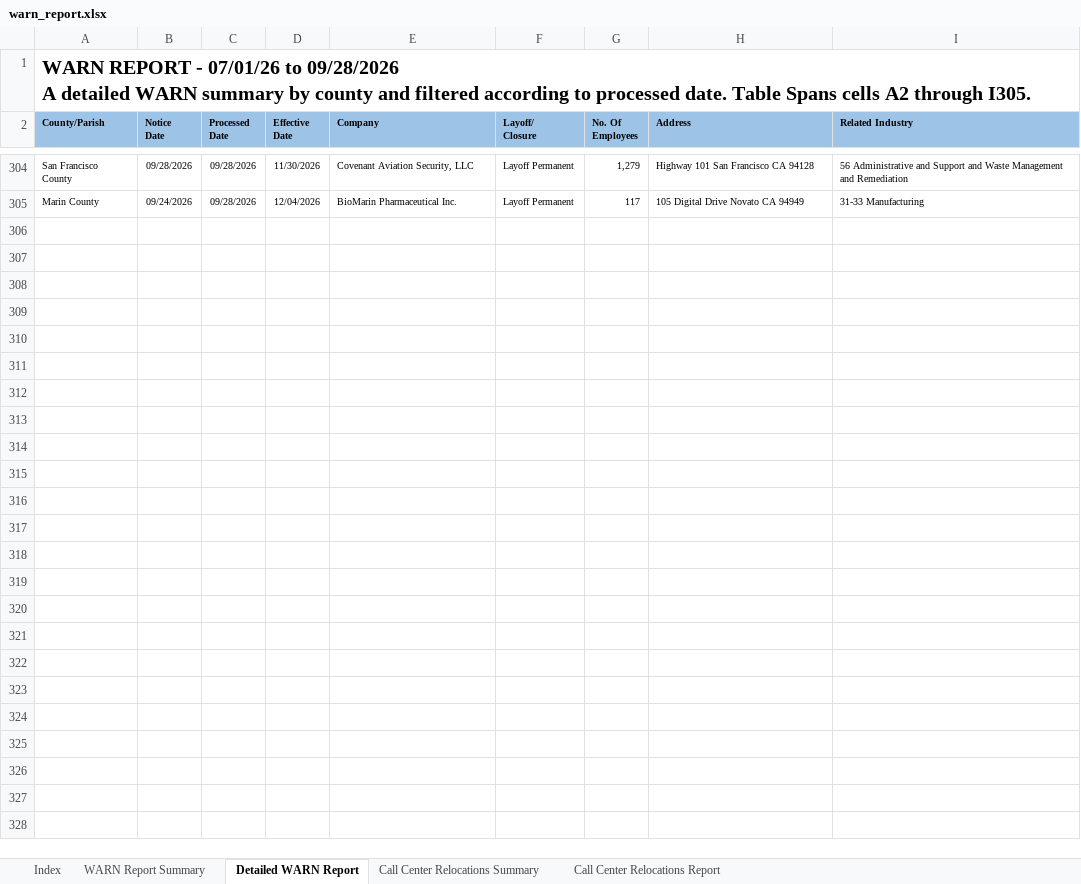
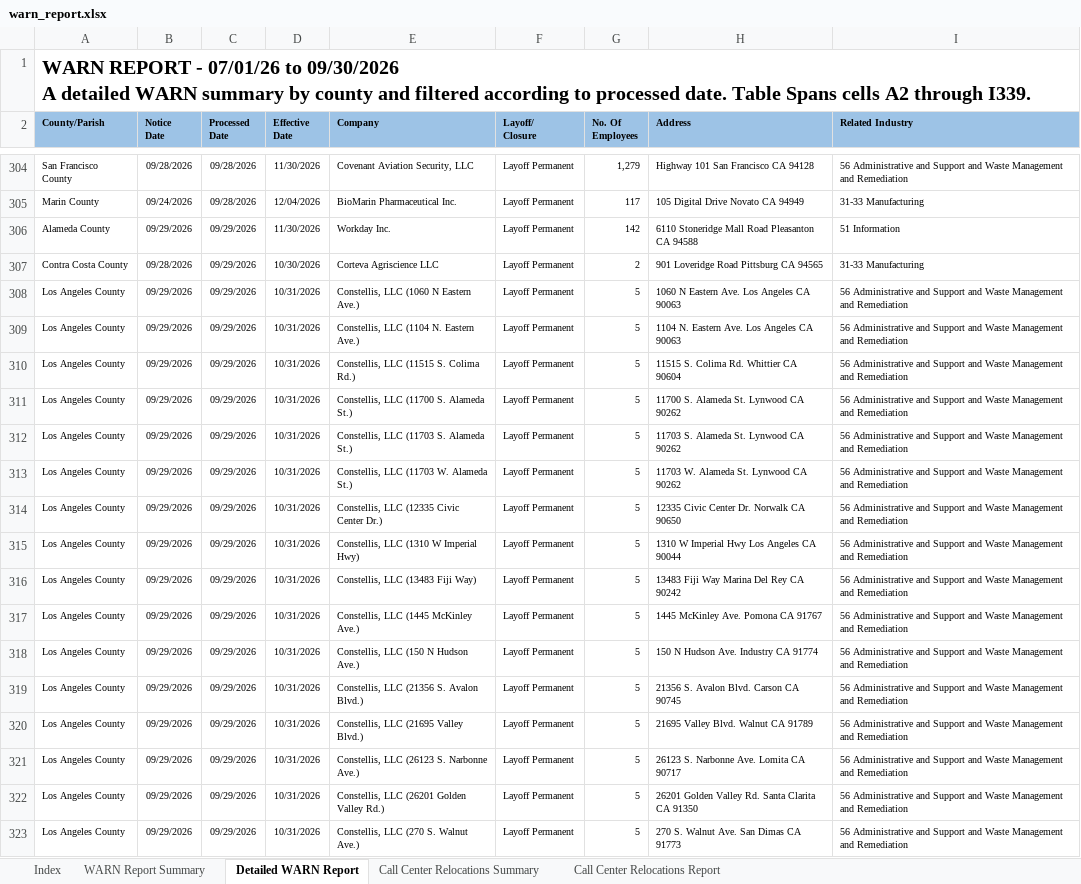
Before and after one commit to ca-warn/layoff-tracker, an Excel workbook: data/warn_report.xlsx, sheet Detailed WARN Report, drawn as a sheet; only a part is shown, gaps mark what is left out; values as stored, in another font and other column widths than the file's, no borders; table styles not drawn; ↵ is a line break in a cell; the diff covers the shown part only; the diff names each change by its address in the sheet, - before the commit and + after, or states it on an @@ line.

```diff
--- a/data/warn_report.xlsx (sheet Detailed WARN Report)
+++ b/data/warn_report.xlsx (sheet Detailed WARN Report)
-A1 (County/Parish): …07/01/26 to 09/28/2026 ↵ A detailed WARN summary by county and filtered according to processed date. Table Spans cells A2 through I305.
+A1 (County/Parish): …07/01/26 to 09/30/2026 ↵ A detailed WARN summary by county and filtered according to processed date. Table Spans cells A2 through I339.
+row 306: Alameda County | 09/29/2026 | 09/29/2026 | 11/30/2026 | Workday Inc. | Layoff Permanent | 142 | 6110 Stoneridge Mall Road Pleasanton CA 94588 | 51 Information
+row 307: Contra Costa County | 09/28/2026 | 09/29/2026 | 10/30/2026 | Corteva Agriscience LLC | Layoff Permanent | 2 | 901 Loveridge Road Pittsburg CA 94565 | 31-33 Manufacturing
+row 308: Los Angeles County | 09/29/2026 | 09/29/2026 | 10/31/2026 | Constellis, LLC (1060 N Eastern Ave.) | Layoff Permanent | 5 | 1060 N Eastern Ave. Los Angeles CA 90063 | 56 Administrative and Support and Waste Management and Remediation
+row 309: Los Angeles County | 09/29/2026 | 09/29/2026 | 10/31/2026 | Constellis, LLC (1104 N. Eastern Ave.) | Layoff Permanent | 5 | 1104 N. Eastern Ave. Los Angeles CA 90063 | 56 Administrative and Support and Waste Management and Remediation
+row 310: Los Angeles County | 09/29/2026 | 09/29/2026 | 10/31/2026 | Constellis, LLC (11515 S. Colima Rd.) | Layoff Permanent | 5 | 11515 S. Colima Rd. Whittier CA 90604 | 56 Administrative and Support and Waste Management and Remediation
+row 311: Los Angeles County | 09/29/2026 | 09/29/2026 | 10/31/2026 | Constellis, LLC (11700 S. Alameda St.) | Layoff Permanent | 5 | 11700 S. Alameda St. Lynwood CA 90262 | 56 Administrative and Support and Waste Management and Remediation
+row 312: Los Angeles County | 09/29/2026 | 09/29/2026 | 10/31/2026 | Constellis, LLC (11703 S. Alameda St.) | Layoff Permanent | 5 | 11703 S. Alameda St. Lynwood CA 90262 | 56 Administrative and Support and Waste Management and Remediation
+row 313: Los Angeles County | 09/29/2026 | 09/29/2026 | 10/31/2026 | Constellis, LLC (11703 W. Alameda St.) | Layoff Permanent | 5 | 11703 W. Alameda St. Lynwood CA 90262 | 56 Administrative and Support and Waste Management and Remediation
+row 314: Los Angeles County | 09/29/2026 | 09/29/2026 | 10/31/2026 | Constellis, LLC (12335 Civic Center Dr.) | Layoff Permanent | 5 | 12335 Civic Center Dr. Norwalk CA 90650 | 56 Administrative and Support and Waste Management and Remediation
+row 315: Los Angeles County | 09/29/2026 | 09/29/2026 | 10/31/2026 | Constellis, LLC (1310 W Imperial Hwy) | Layoff Permanent | 5 | 1310 W Imperial Hwy Los Angeles CA 90044 | 56 Administrative and Support and Waste Management and Remediation
+row 316: Los Angeles County | 09/29/2026 | 09/29/2026 | 10/31/2026 | Constellis, LLC (13483 Fiji Way) | Layoff Permanent | 5 | 13483 Fiji Way Marina Del Rey CA 90242 | 56 Administrative and Support and Waste Management and Remediation
+row 317: Los Angeles County | 09/29/2026 | 09/29/2026 | 10/31/2026 | Constellis, LLC (1445 McKinley Ave.) | Layoff Permanent | 5 | 1445 McKinley Ave. Pomona CA 91767 | 56 Administrative and Support and Waste Management and Remediation
+row 318: Los Angeles County | 09/29/2026 | 09/29/2026 | 10/31/2026 | Constellis, LLC (150 N Hudson Ave.) | Layoff Permanent | 5 | 150 N Hudson Ave. Industry CA 91774 | 56 Administrative and Support and Waste Management and Remediation
+row 319: Los Angeles County | 09/29/2026 | 09/29/2026 | 10/31/2026 | Constellis, LLC (21356 S. Avalon Blvd.) | Layoff Permanent | 5 | 21356 S. Avalon Blvd. Carson CA 90745 | 56 Administrative and Support and Waste Management and Remediation
+row 320: Los Angeles County | 09/29/2026 | 09/29/2026 | 10/31/2026 | Constellis, LLC (21695 Valley Blvd.) | Layoff Permanent | 5 | 21695 Valley Blvd. Walnut CA 91789 | 56 Administrative and Support and Waste Management and Remediation
+row 321: Los Angeles County | 09/29/2026 | 09/29/2026 | 10/31/2026 | Constellis, LLC (26123 S. Narbonne Ave.) | Layoff Permanent | 5 | 26123 S. Narbonne Ave. Lomita CA 90717 | 56 Administrative and Support and Waste Management and Remediation
+row 322: Los Angeles County | 09/29/2026 | 09/29/2026 | 10/31/2026 | Constellis, LLC (26201 Golden Valley Rd.) | Layoff Permanent | 5 | 26201 Golden Valley Rd. Santa Clarita CA 91350 | 56 Administrative and Support and Waste Management and Remediation
+row 323: Los Angeles County | 09/29/2026 | 09/29/2026 | 10/31/2026 | Constellis, LLC (270 S. Walnut Ave.) | Layoff Permanent | 5 | 270 S. Walnut Ave. San Dimas CA 91773 | 56 Administrative and Support and Waste Management and Remediation
```
Also changed, not shown: 16 added rows and 2 edited cells elsewhere in this sheet, sheet WARN Report Summary, sheet Call Center Relocations Report.
